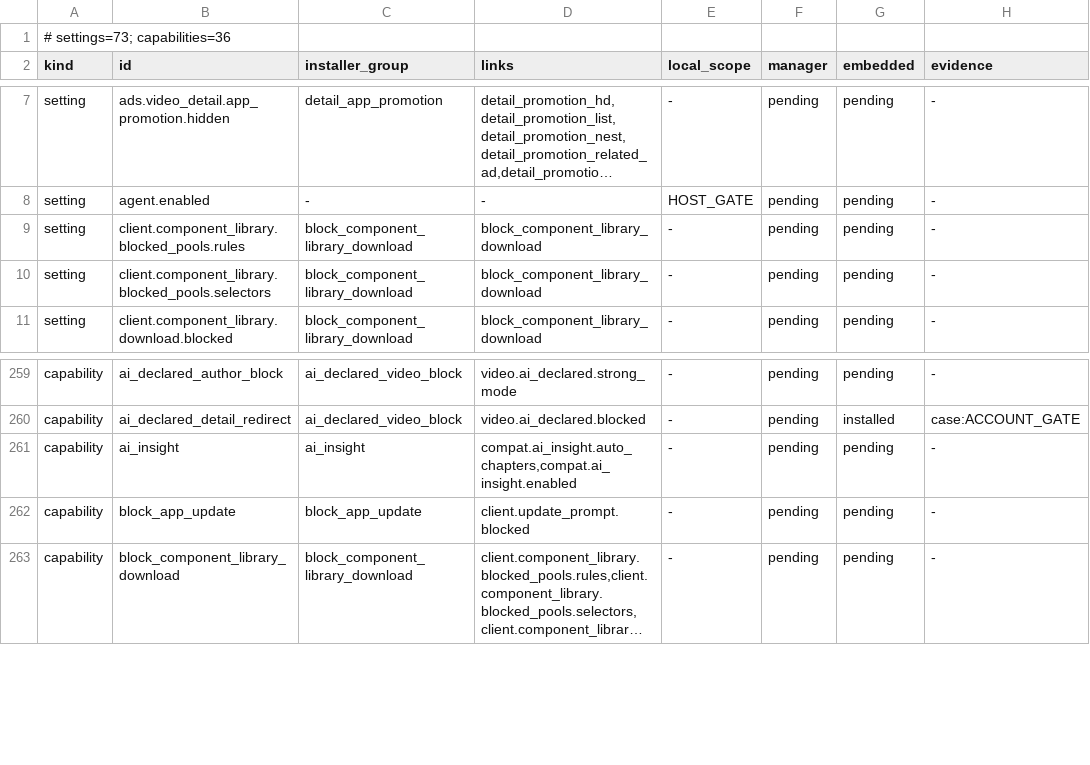
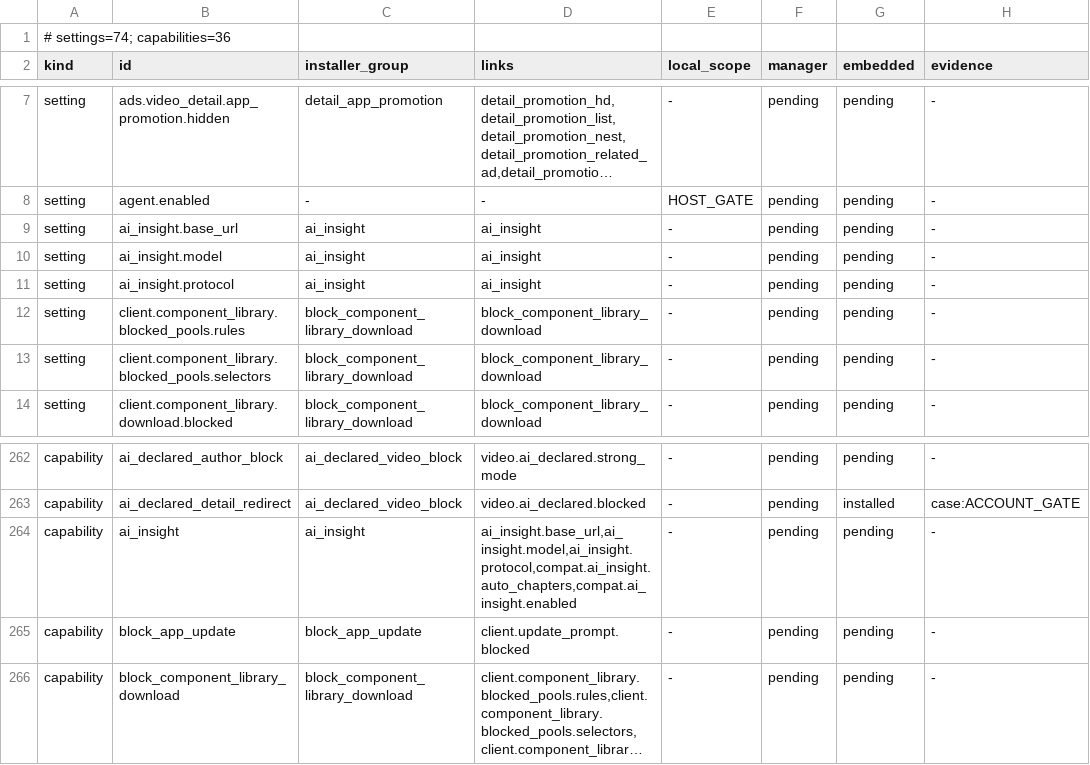
Before and after one commit to jichuo1/Bilibili_Innocent_Lab, a TSV file: docs/npatch-feature-matrix.tsv, drawn as a sheet; only a part is shown, gaps mark what is left out; long unchanged cells end in …; addresses are those after the commit; the diff names each change by its address in the sheet, - before the commit and + after, or states it on an @@ line.

Commit message:
feat: isolate AI Insight service config from semantic judge sources
- Add dedicated protocol/base URL/model preferences in catalog v74 and a signed runtime API key that stays out of backups and diagnostics
- Resolve those four values into a single AgentModelSource so HookEntry and the installer no longer reuse the judge source table, keeping costly models out of automatic filtering
- Add a standalone AI Insight config panel with protocol choice, long-credential control, live effective-endpoint preview, one-shot import from a judge source, and clear guidance in three locales
- Register the new settings across the diagnostics catalog, release highlights and the NPatch acceptance matrix, and update the AI Insight docs and overhaul plan

```diff
--- a/docs/npatch-feature-matrix.tsv
+++ b/docs/npatch-feature-matrix.tsv
-A1 (kind): # settings=73; capabilities=36
+A1 (kind): # settings=74; capabilities=36
+row 9: setting | ai_insight.base_url | ai_insight | ai_insight | - | pending | pending | -
+row 10: setting | ai_insight.model | ai_insight | ai_insight | - | pending | pending | -
+row 11: setting | ai_insight.protocol | ai_insight | ai_insight | - | pending | pending | -
-D264 (links): compat.ai_insight.auto_chapters,compat.ai_insight.enabled
+D264 (links): ai_insight.base_url,ai_insight.model,ai_insight.protocol,compat.ai_insight.auto_chapters,compat.ai_insight.enabled
```
Also changed, not shown: 20 other files.
